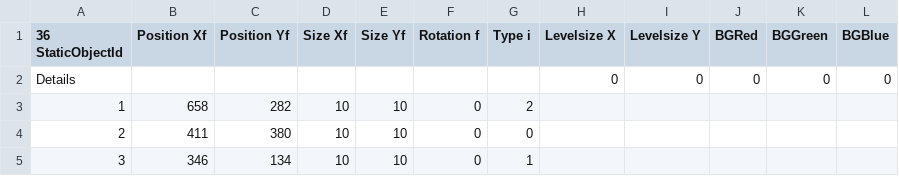
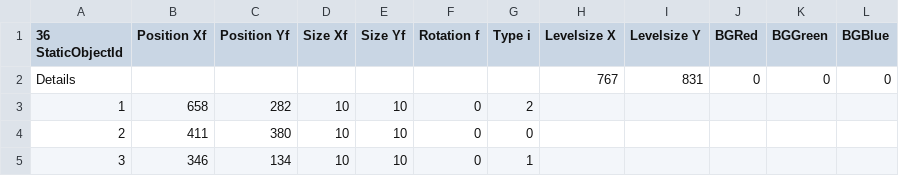
Before and after one commit to Streamstormer/PanicSim, a CSV file: testneu.csv, drawn as a sheet; only a part is shown.

```diff
--- a/testneu.csv
+++ b/testneu.csv
@@ -1,3 +1,3 @@
 36 StaticObjectId; Position Xf; Position Yf; Size Xf; Size Yf; Rotation f; Type i; Levelsize X; Levelsize Y; BGRed; BGGreen;BGBlue;
-Details;;;;;;;0;0;0;0;0;
+Details;;;;;;;767;831;0;0;0;
 1;658;282;10;10;0;2;
```
Also changed, not shown: 4 other files.
